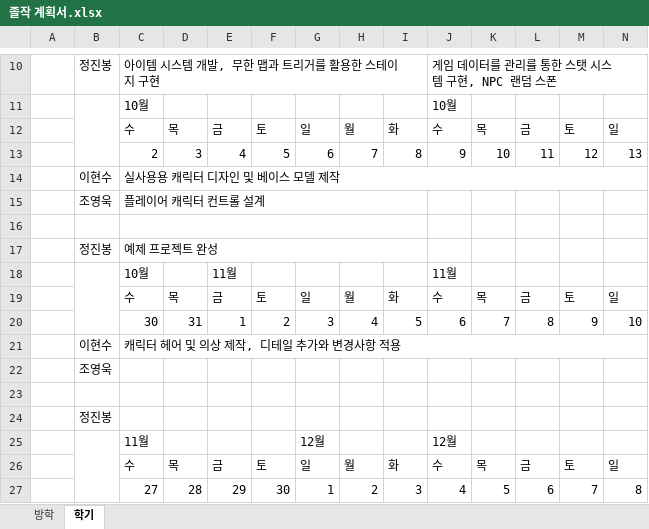
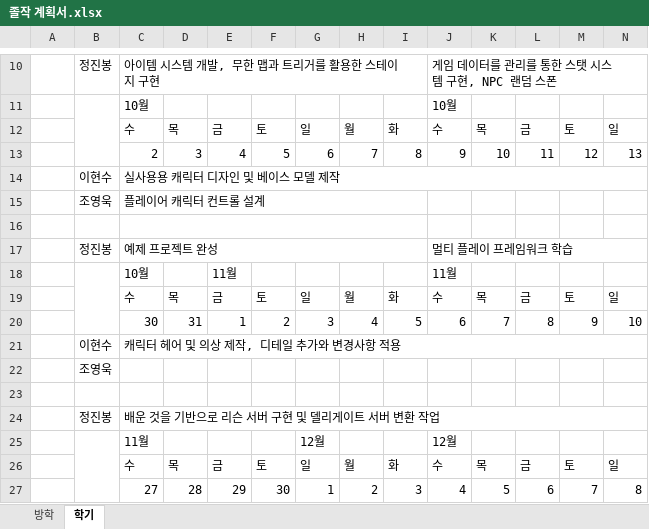
Before and after one commit to charobe/HDB, an Excel workbook: 공용/졸작 계획서.xlsx, sheet 학기, drawn as a sheet; only a part is shown, gaps mark what is left out; values as stored, in another font and other column widths than the file's, no cell formats; conditional formats not drawn; the diff names each change by its address in the sheet, - before the commit and + after, or states it on an @@ line.

```diff
--- a/공용/졸작 계획서.xlsx (sheet 학기)
+++ b/공용/졸작 계획서.xlsx (sheet 학기)
-J17: (empty)
+J17: 멀티 플레이 프레임워크 학습
+J17:AD17 merged
-C24: (empty)
+C24: 배운 것을 기반으로 리슨 서버 구현 및 델리게이트 서버 변환 작업
+C24:AD24 merged
```
Also changed, not shown: cell formats, 1 other file.
